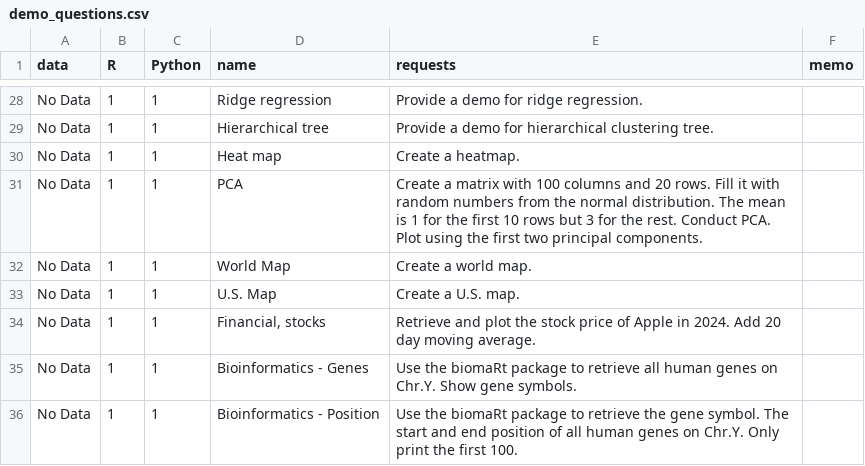
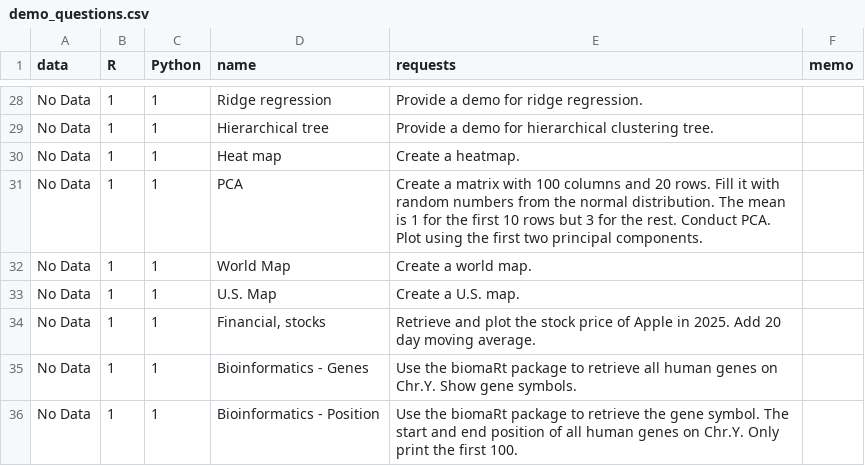
Before and after one commit to gexijin/RTutor, a CSV file: inst/app/www/demo_questions.csv, drawn as a sheet; only a part is shown, gaps mark what is left out.

Commit message:
Enhance ux with prompt quality checks and error explanations; update copyright year and demo question year

```diff
--- a/inst/app/www/demo_questions.csv
+++ b/inst/app/www/demo_questions.csv
@@ -33,3 +33,3 @@ No Data,1,1,World Map,Create a world map.,
 No Data,1,1,U.S. Map,Create a U.S. map.,
-No Data,1,1,"Financial, stocks",Retrieve and plot the stock price of Apple in 2024. Add 20 day moving average.,
+No Data,1,1,"Financial, stocks",Retrieve and plot the stock price of Apple in 2025. Add 20 day moving average.,
 No Data,1,1,Bioinformatics - Genes,Use the biomaRt package to retrieve all human genes on Chr.Y. Show gene symbols.,
```
Also changed, not shown: 6 other files.
